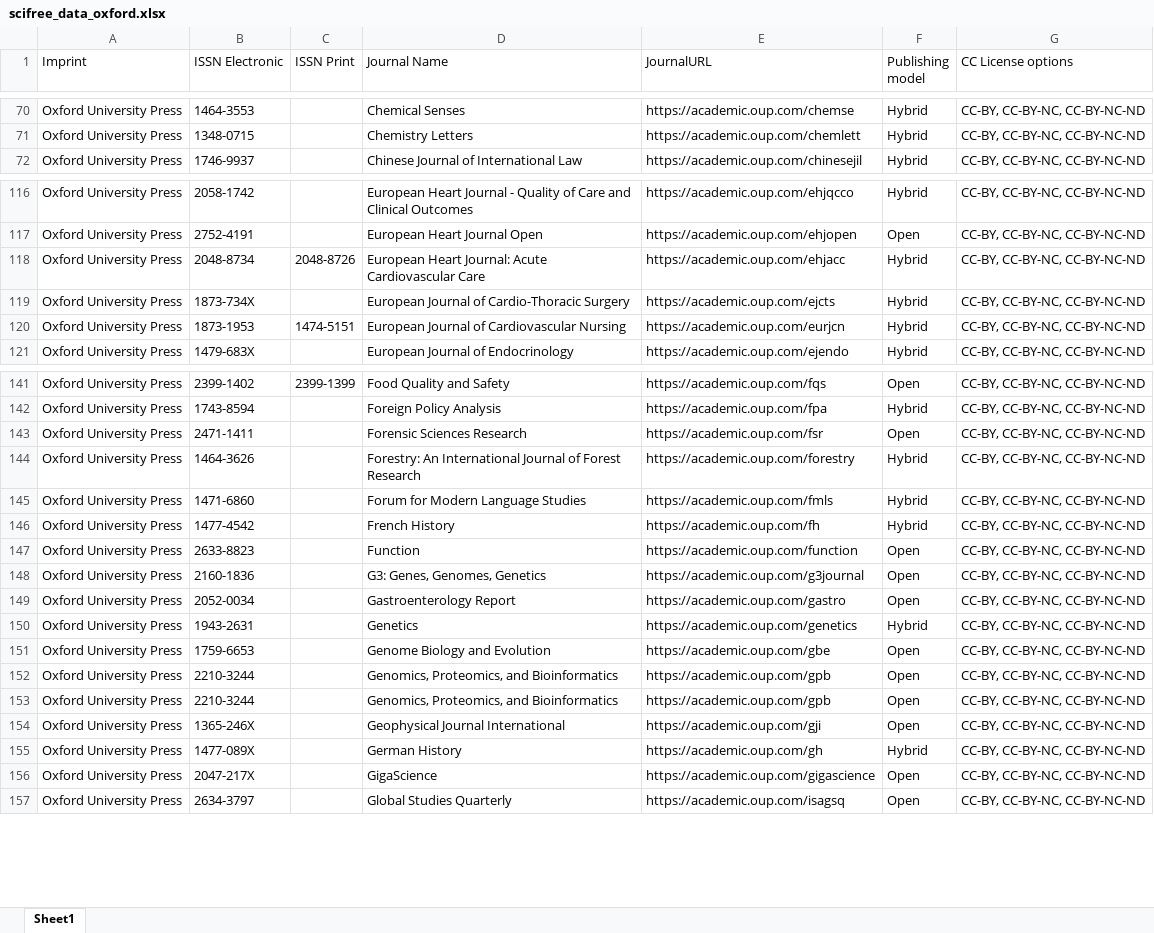
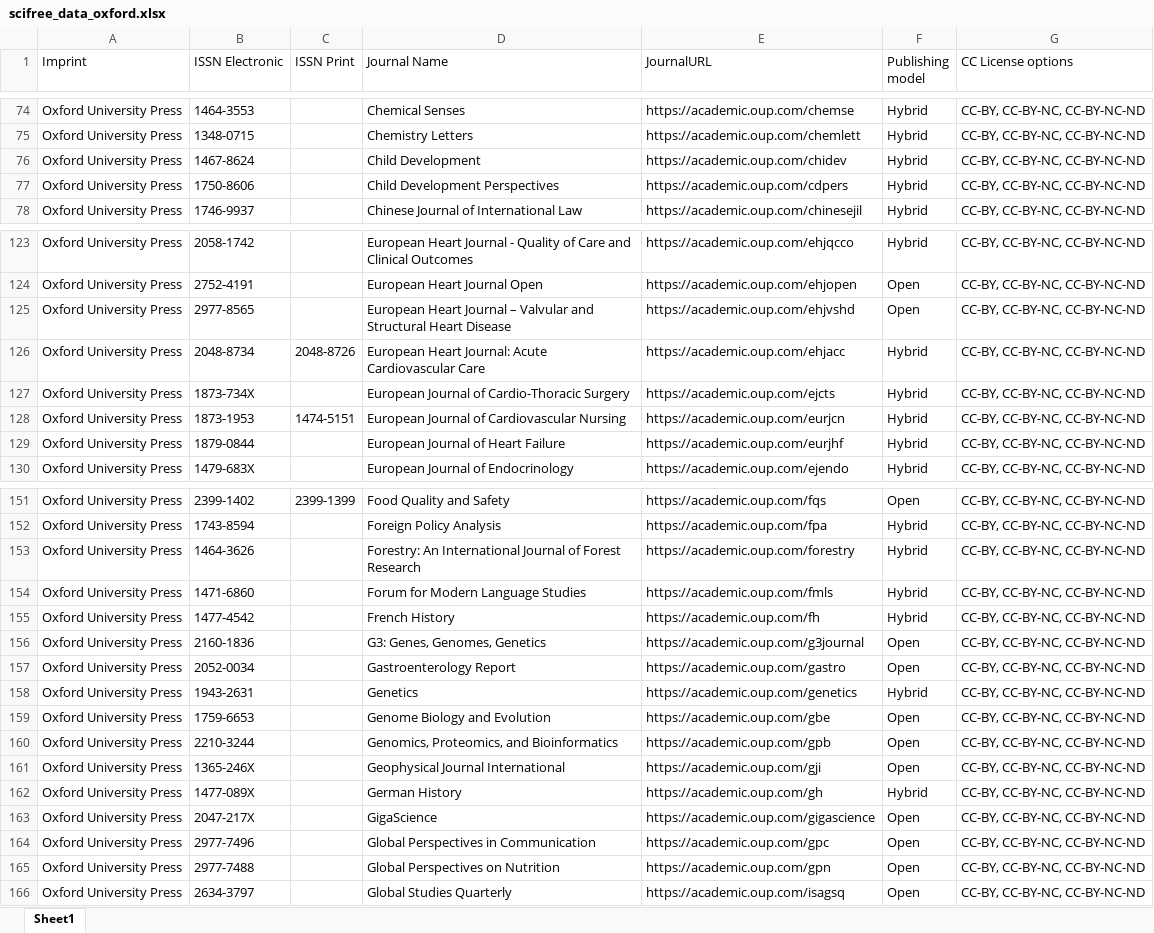
Before and after one commit to Kungbib/oa-tskr, an Excel workbook: Bibsam_tidskriftslistor/scifree_data_oxford.xlsx, sheet Sheet1, drawn as a sheet; only a part is shown, gaps mark what is left out; values as stored, in another font and other column widths than the file's, no borders; table styles not drawn; removed rows and columns are numbered as before the commit, all else as after; the diff covers the shown part only; the diff names each change by its address in the sheet, - before the commit and + after, or states it on an @@ line.

```diff
--- a/Bibsam_tidskriftslistor/scifree_data_oxford.xlsx (sheet Sheet1)
+++ b/Bibsam_tidskriftslistor/scifree_data_oxford.xlsx (sheet Sheet1)
+row 76: Oxford University Press | 1467-8624 |  | Child Development | https://academic.oup.com/chidev | Hybrid | CC-BY, CC-BY-NC, CC-BY-NC-ND
+row 77: Oxford University Press | 1750-8606 |  | Child Development Perspectives | https://academic.oup.com/cdpers | Hybrid | CC-BY, CC-BY-NC, CC-BY-NC-ND
+row 125: Oxford University Press | 2977-8565 |  | European Heart Journal – Valvular and Structural Heart Disease | https://academic.oup.com/ehjvshd | Open | CC-BY, CC-BY-NC, CC-BY-NC-ND
+row 129: Oxford University Press | 1879-0844 |  | European Journal of Heart Failure | https://academic.oup.com/eurjhf | Hybrid | CC-BY, CC-BY-NC, CC-BY-NC-ND
-row 143: Oxford University Press | 2471-1411 |  | Forensic Sciences Research | https://academic.oup.com/fsr | Open | CC-BY, CC-BY-NC, CC-BY-NC-ND
-row 147: Oxford University Press | 2633-8823 |  | Function | https://academic.oup.com/function | Open | CC-BY, CC-BY-NC, CC-BY-NC-ND
-row 153: Oxford University Press | 2210-3244 |  | Genomics, Proteomics, and Bioinformatics | https://academic.oup.com/gpb | Open | CC-BY, CC-BY-NC, CC-BY-NC-ND
+row 164: Oxford University Press | 2977-7496 |  | Global Perspectives in Communication | https://academic.oup.com/gpc | Open | CC-BY, CC-BY-NC, CC-BY-NC-ND
+row 165: Oxford University Press | 2977-7488 |  | Global Perspectives on Nutrition | https://academic.oup.com/gpn | Open | CC-BY, CC-BY-NC, CC-BY-NC-ND
```
Also changed, not shown: 15 added rows, 2 removed rows and 3 edited cells elsewhere in this sheet, Bibsam_tidskriftslistor/Uppdateringar/Tidskriftslistor_ändringar_2026.xlsx, Bibsam_tidskriftslistor/scifree_data_elsevier.xlsx, 1 other file.
